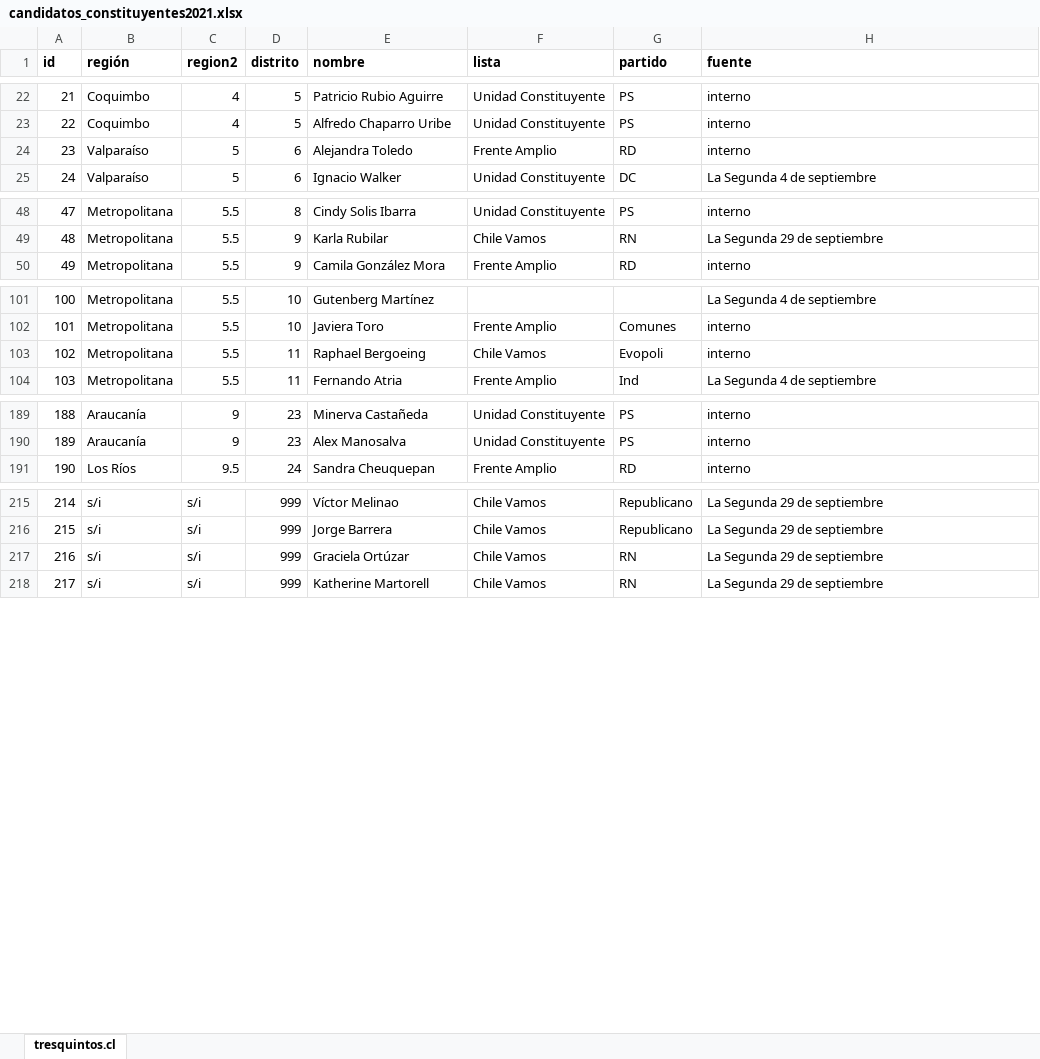
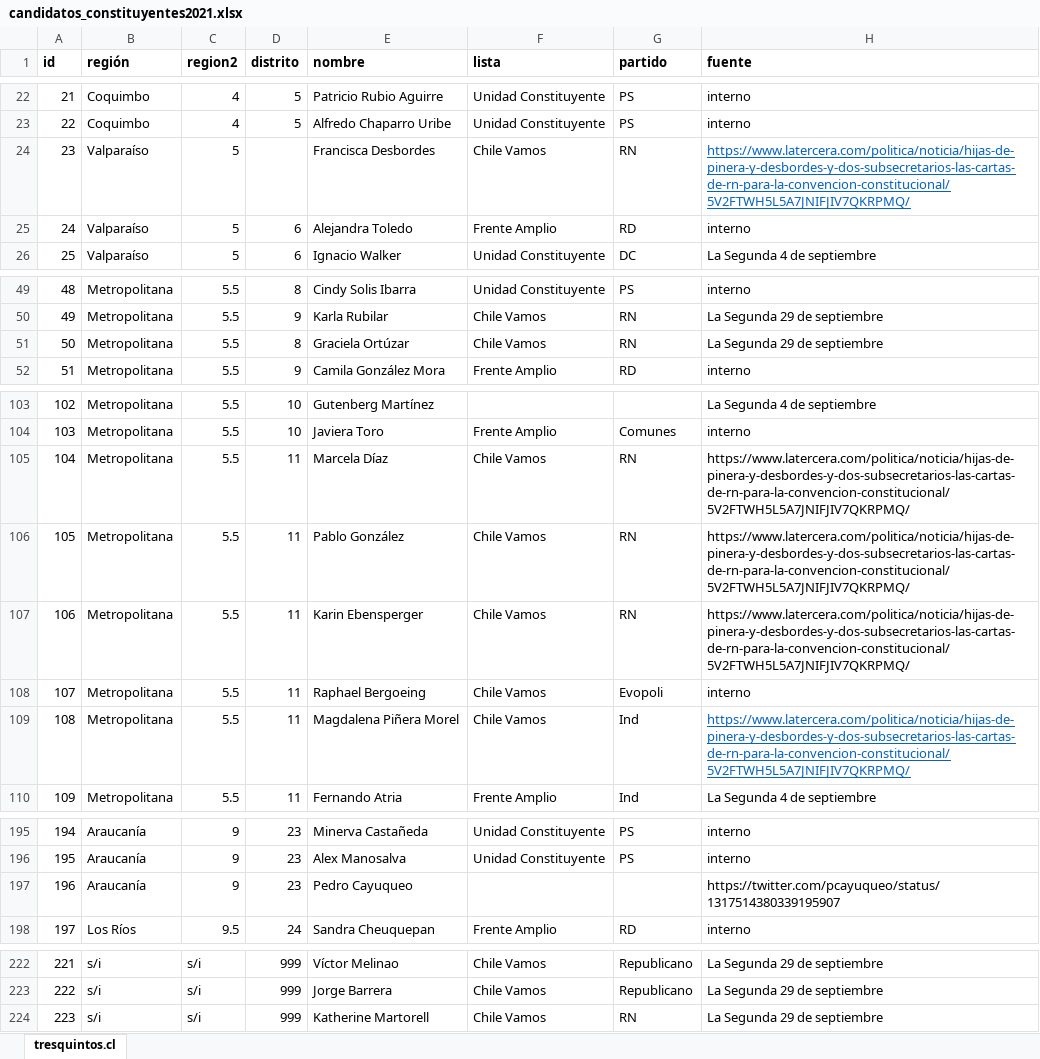
Before and after one commit to tresquintos/candidatos, an Excel workbook: constituyentes 2021/candidatos_constituyentes2021.xlsx, sheet tresquintos.cl, drawn as a sheet; only a part is shown, gaps mark what is left out; values as stored, in another font and other column widths than the file's, no borders; removed rows and columns are numbered as before the commit, all else as after; the diff names each change by its address in the sheet, - before the commit and + after, or states it on an @@ line.

```diff
--- a/constituyentes 2021/candidatos_constituyentes2021.xlsx (sheet tresquintos.cl)
+++ b/constituyentes 2021/candidatos_constituyentes2021.xlsx (sheet tresquintos.cl)
+row 24: 23 | Valparaíso | 5 |  | Francisca Desbordes | Chile Vamos | RN | https://www.latercera.com/politica/noticia/hijas-de-pinera-y-desbordes-y-dos-subsecretarios-las-cartas-de-rn-para-la-convencion-constitucional/5V2FTWH5L5A7JNIFJIV7QKRPMQ/
@@ column A (id) renumbered from row 25 down @@
+row 51: 50 | Metropolitana | 5.5 | 8 | Graciela Ortúzar | Chile Vamos | RN | La Segunda 29 de septiembre
+row 105: 104 | Metropolitana | 5.5 | 11 | Marcela Díaz | Chile Vamos | RN | https://www.latercera.com/politica/noticia/hijas-de-pinera-y-desbordes-y-dos-subsecretarios-las-cartas-de-rn-para-la-convencion-constitucional/5V2FTWH5L5A7JNIFJIV7QKRPMQ/
+row 106: 105 | Metropolitana | 5.5 | 11 | Pablo González | Chile Vamos | RN | https://www.latercera.com/politica/noticia/hijas-de-pinera-y-desbordes-y-dos-subsecretarios-las-cartas-de-rn-para-la-convencion-constitucional/5V2FTWH5L5A7JNIFJIV7QKRPMQ/
+row 107: 106 | Metropolitana | 5.5 | 11 | Karin Ebensperger | Chile Vamos | RN | https://www.latercera.com/politica/noticia/hijas-de-pinera-y-desbordes-y-dos-subsecretarios-las-cartas-de-rn-para-la-convencion-constitucional/5V2FTWH5L5A7JNIFJIV7QKRPMQ/
+row 109: 108 | Metropolitana | 5.5 | 11 | Magdalena Piñera Morel | Chile Vamos | Ind | https://www.latercera.com/politica/noticia/hijas-de-pinera-y-desbordes-y-dos-subsecretarios-las-cartas-de-rn-para-la-convencion-constitucional/5V2FTWH5L5A7JNIFJIV7QKRPMQ/
+row 197: 196 | Araucanía | 9 | 23 | Pedro Cayuqueo |  |  | https://twitter.com/pcayuqueo/status/1317514380339195907
-row 217: 216 | s/i | s/i | 999 | Graciela Ortúzar | Chile Vamos | RN | La Segunda 29 de septiembre
```
Also changed, not shown: 1 other file.
